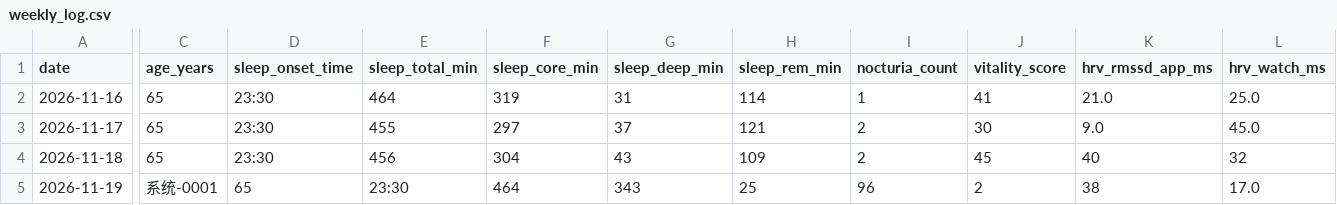
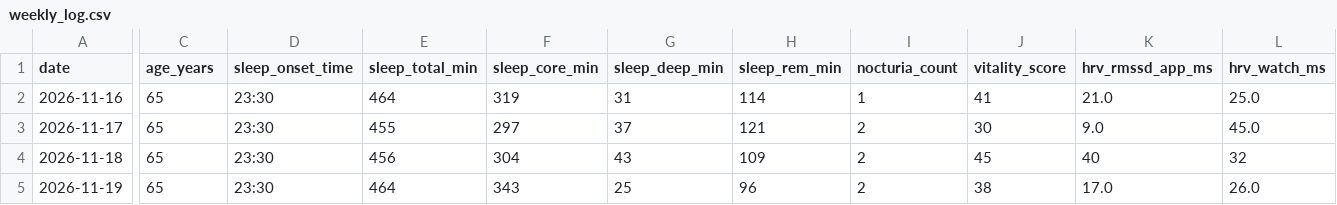
Before and after one commit to jeke510/System-0001-N1-Longevity, a CSV file: data/weekly_log.csv, drawn as a sheet; only a part is shown, gaps mark what is left out; the diff covers the shown part only; the diff names each change by its address in the sheet, - before the commit and + after, or states it on an @@ line.

Commit message:
Update weekly_log.csv

```diff
--- a/data/weekly_log.csv
+++ b/data/weekly_log.csv
-C5 (age_years): 系统-0001
+C5 (age_years): 65
-D5 (sleep_onset_time): 65
+D5 (sleep_onset_time): 23:30
-E5 (sleep_total_min): 23:30
+E5 (sleep_total_min): 464
-F5 (sleep_core_min): 464
+F5 (sleep_core_min): 343
-G5 (sleep_deep_min): 343
+G5 (sleep_deep_min): 25
-H5 (sleep_rem_min): 25
+H5 (sleep_rem_min): 96
-I5 (nocturia_count): 96
+I5 (nocturia_count): 2
-J5 (vitality_score): 2
+J5 (vitality_score): 38
-K5 (hrv_rmssd_app_ms): 38
+K5 (hrv_rmssd_app_ms): 17.0
-L5 (hrv_watch_ms): 17.0
+L5 (hrv_watch_ms): 26.0
```
Also changed, not shown: 21 edited cells elsewhere in this file.
